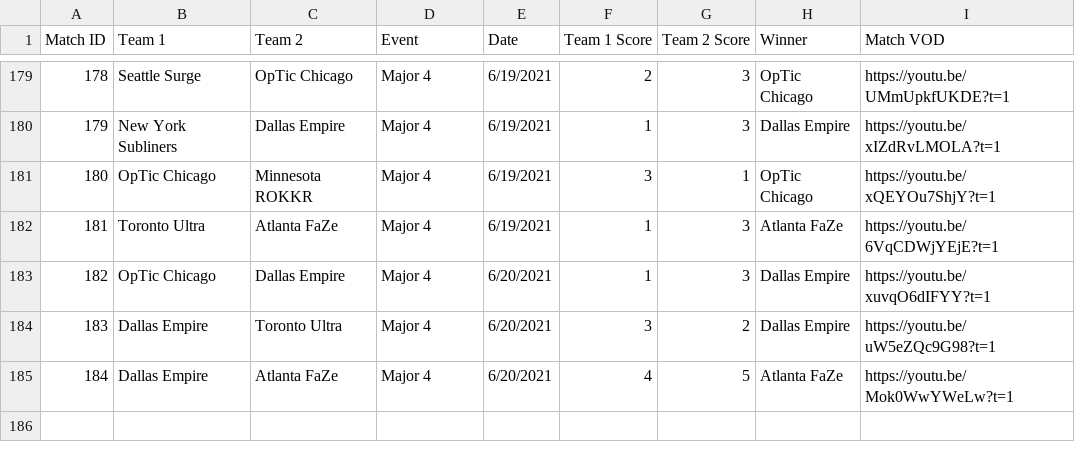
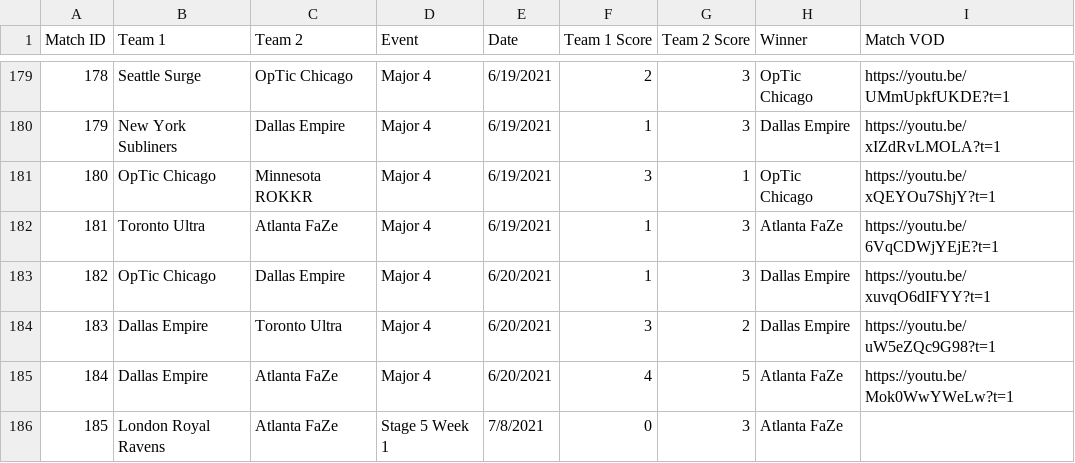
Before and after one commit to cford23/cod-stats-tool, a CSV file: data/matches.csv, drawn as a sheet; only a part is shown, gaps mark what is left out.

```diff
--- a/data/matches.csv
+++ b/data/matches.csv
@@ -185 +185,2 @@ Match ID,Team 1,Team 2,Event,Date,Team 1 Score,Team 2 Score,Winner,Match VOD
 184,Dallas Empire,Atlanta FaZe,Major 4,6/20/2021,4,5,Atlanta FaZe,https://youtu.be/Mok0WwYWeLw?t=1
+185,London Royal Ravens,Atlanta FaZe,Stage 5 Week 1,7/8/2021,0,3,Atlanta FaZe
```
Also changed, not shown: data/maps.csv, data/players.csv.
